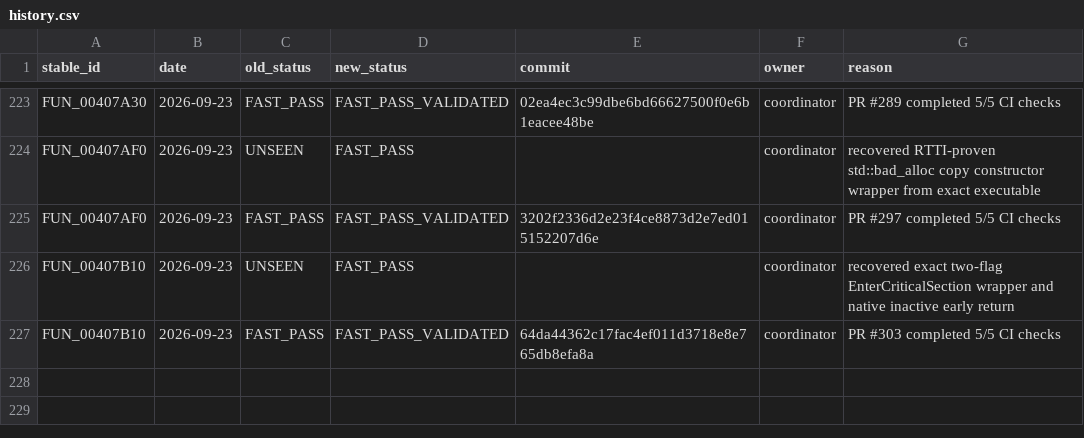
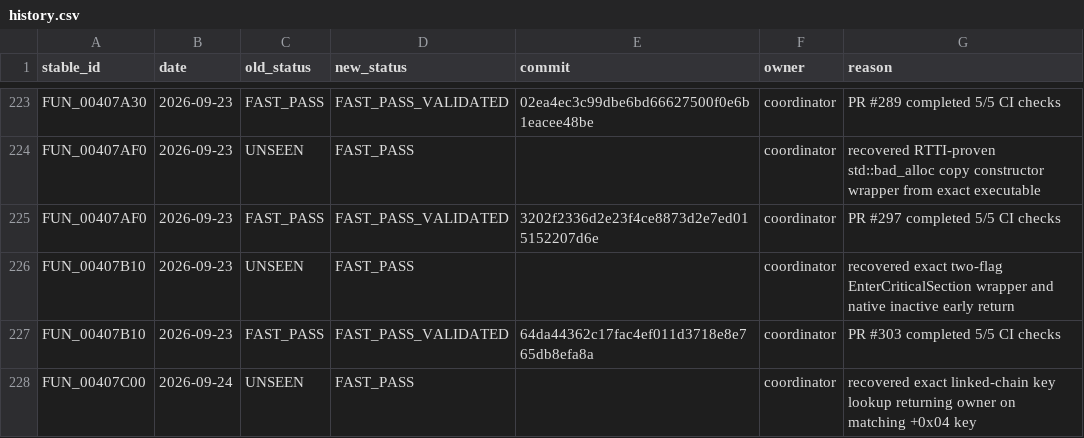
Before and after one commit to Putxo/BioHazard-V-Resurrection, a CSV file: database/history.csv, drawn as a sheet; only a part is shown, gaps mark what is left out.

Commit message:
Record FUN_00407C00 fast-pass recovery

```diff
--- a/database/history.csv
+++ b/database/history.csv
@@ -227 +227,2 @@ FUN_00407B10,2026-09-23,UNSEEN,FAST_PASS,,coordinator,recovered exact two-flag E
 FUN_00407B10,2026-09-23,FAST_PASS,FAST_PASS_VALIDATED,64da44362c17fac4ef011d3718e8e765db8efa8a,coordinator,PR #303 completed 5/5 CI checks
+FUN_00407C00,2026-09-24,UNSEEN,FAST_PASS,,coordinator,recovered exact linked-chain key lookup returning owner on matching +0x04 key
```
